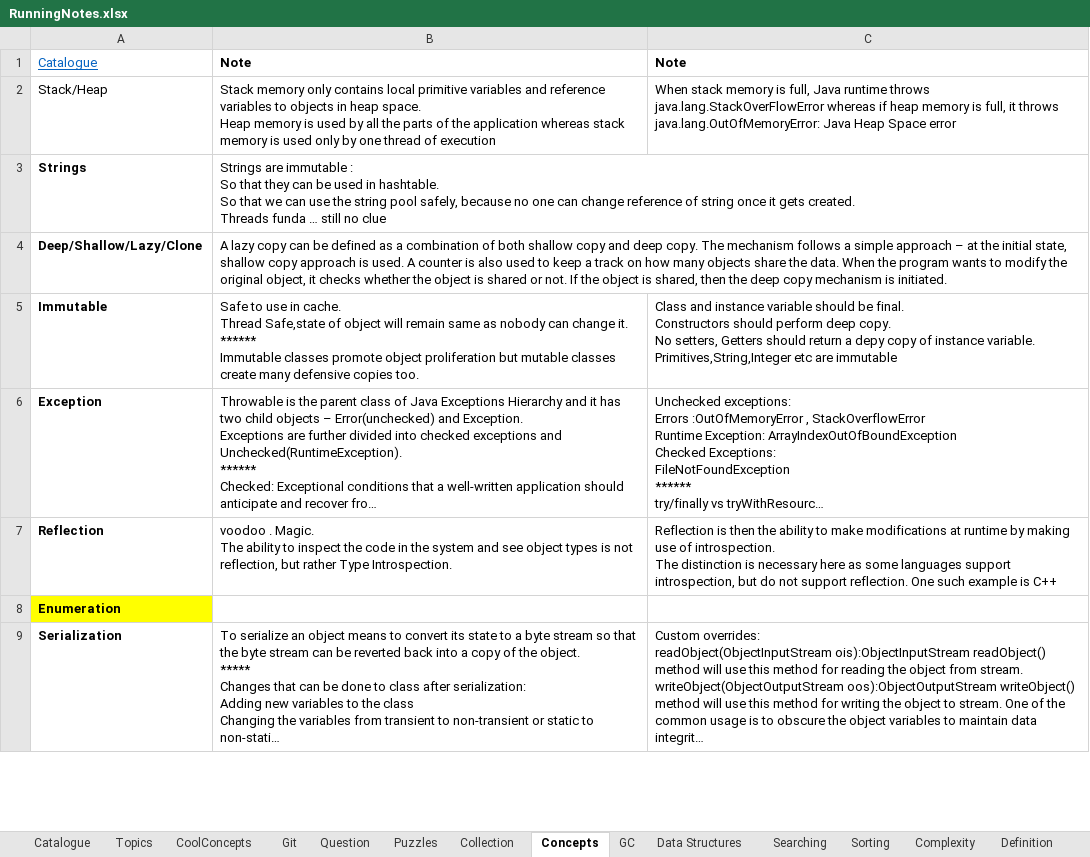
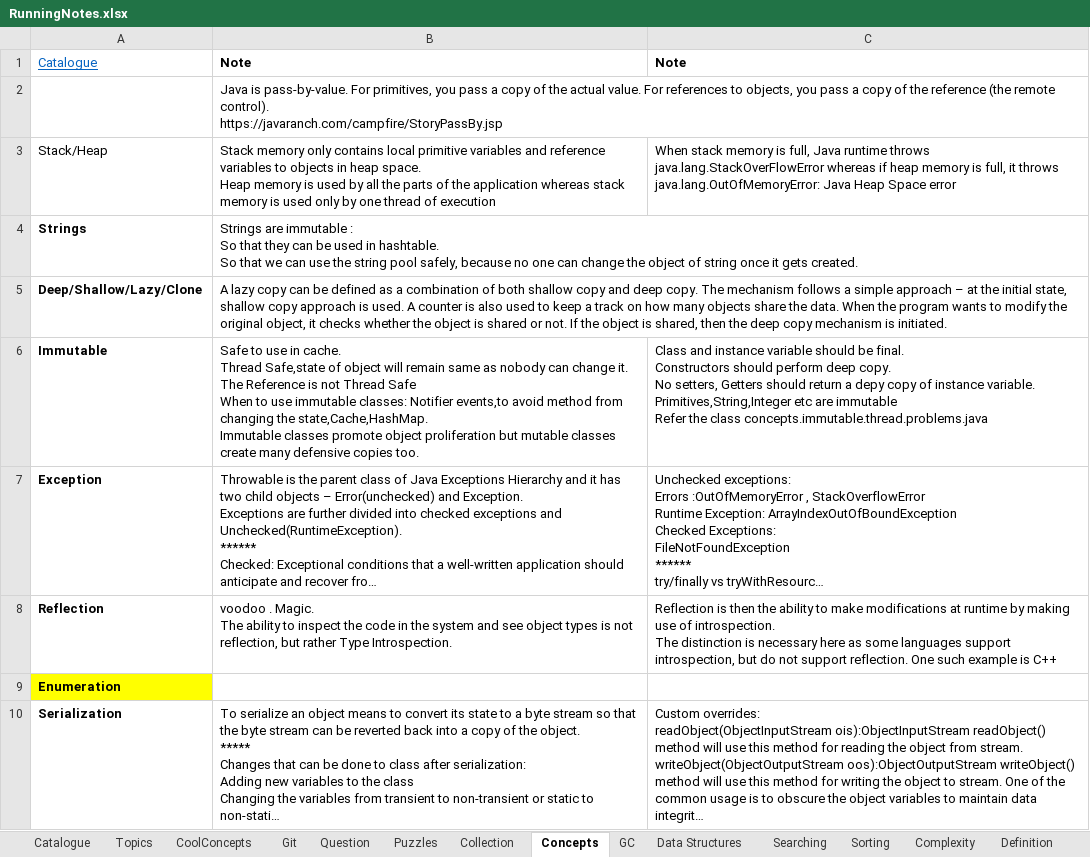
Before and after one commit to JamesTharakan/cognitiveLearning, an Excel workbook: RunningNotes/RunningNotes.xlsx, sheet Concepts, drawn as a sheet; only a part is shown; long unchanged cells end in …; values as stored, in another font and other column widths than the file's, no borders; addresses are those after the commit; ↵ is a line break in a cell; the diff covers the shown part only; the diff names each change by its address in the sheet, - before the commit and + after, or states it on an @@ line.

```diff
--- a/RunningNotes/RunningNotes.xlsx (sheet Concepts)
+++ b/RunningNotes/RunningNotes.xlsx (sheet Concepts)
+row 2:  | Java is pass-by-value. For primitives, you pass a copy of the actual value. For references to objects, you pass a copy of the reference (the remote control). ↵ https://javaranch.com/campfire/StoryPassBy.jsp
-B4: …can change reference of string once it gets created. ↵ Threads funda … still no clue
+B4: …can change the object of string once it gets created.
-B6: …change it. ↵ ****** ↵ Immutable classes…
+B6: …change it. ↵ The Reference is not Thread Safe ↵ When to use immutable classes: Notifier events,to avoid method from changing the state,Cache,HashMap. ↵ Immutable classes…
-C6: …are immutable
+C6: …are immutable ↵ Refer the class concepts.immutable.thread.problems.java
```
Also changed, not shown: 4 added rows and 1 edited cell elsewhere in this sheet, sheet Catalogue, sheet Thread, sheet Design Pattern, sheet Collection, sheet Topics, sheet Definition, 4 more sheets, 4 other files.
